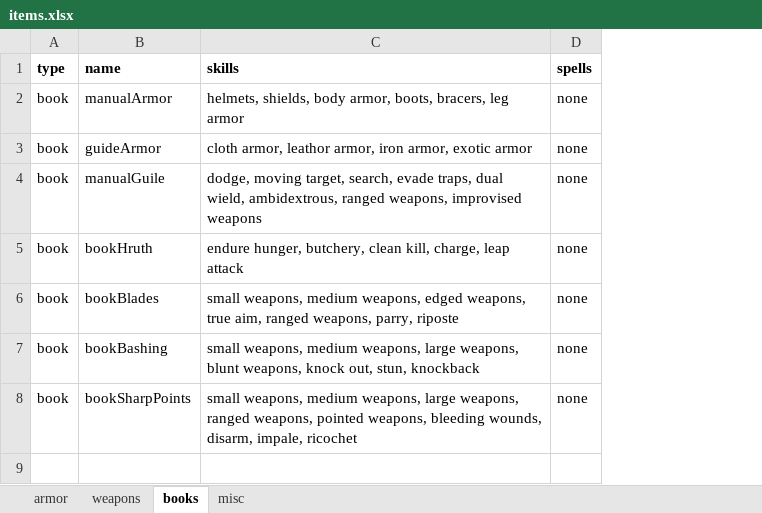
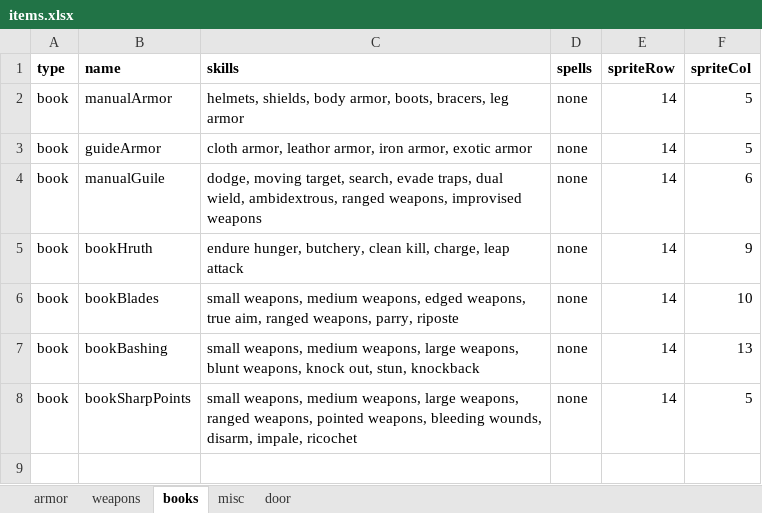
Before and after one commit to mick-warehime/pow2der, an Excel workbook: items/items.xlsx, sheet books, drawn as a sheet; only a part is shown; values as stored, in another font and other column widths than the file's, no borders; the diff names each change by its address in the sheet, - before the commit and + after, or states it on an @@ line.

```diff
--- a/items/items.xlsx (sheet books)
+++ b/items/items.xlsx (sheet books)
+sheet tab: door
+column E (spriteRow), rows 2-8: all 14
+column F (spriteCol), rows 2-8: 5 | 5 | 6 | 9 | 10 | 13 | 5
```
Also changed, not shown: sheet armor, sheet weapons, sheet misc, 49 other files.
